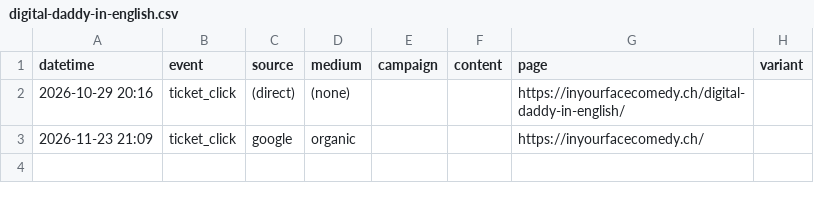
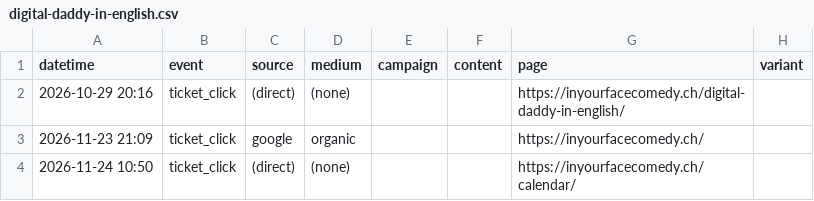
Before and after one commit to harryf/inyourfacecomedy, a CSV file: assets/reports/digital-daddy-in-english.csv, drawn as a sheet; the diff names each change by its address in the sheet, - before the commit and + after, or states it on an @@ line.

```diff
--- a/assets/reports/digital-daddy-in-english.csv
+++ b/assets/reports/digital-daddy-in-english.csv
+row 4: 2026-11-24 10:50 | ticket_click | (direct) | (none) |  |  | https://inyourfacecomedy.ch/calendar/
```
Also changed, not shown: assets/reports/comedybrew.csv, assets/reports/jackpotcomedy.csv, 22 other files.
